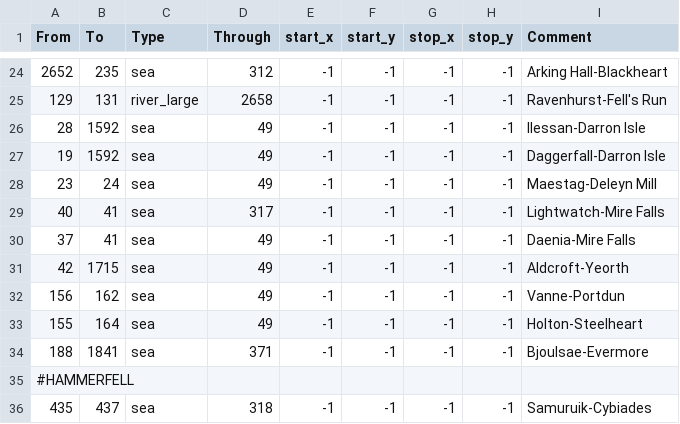
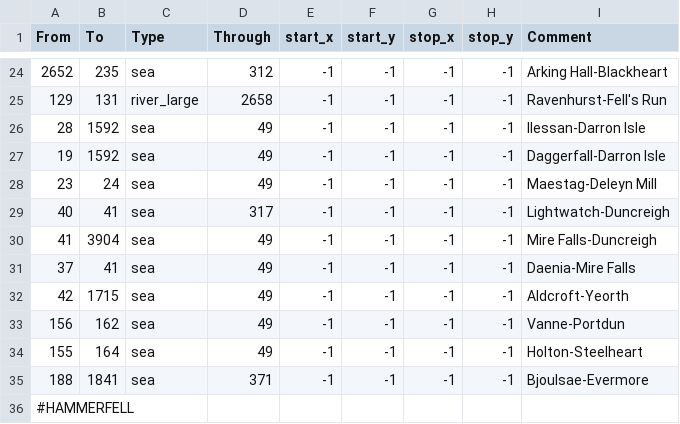
Before and after one commit to Vertimnus/elder-kings-ck3, a CSV file: map_data/adjacencies.csv, drawn as a sheet; only a part is shown, gaps mark what is left out; the shorter side is filled out with more unchanged rows.

```diff
--- a/map_data/adjacencies.csv
+++ b/map_data/adjacencies.csv
@@ -28,3 +28,4 @@
 23;24;sea;49;-1;-1;-1;-1;Maestag-Deleyn Mill
-40;41;sea;317;-1;-1;-1;-1;Lightwatch-Mire Falls
+40;41;sea;317;-1;-1;-1;-1;Lightwatch-Duncreigh
+41;3904;sea;49;-1;-1;-1;-1;Mire Falls-Duncreigh
 37;41;sea;49;-1;-1;-1;-1;Daenia-Mire Falls
```
Also changed, not shown: map_data/definition.csv, 10 other files.
